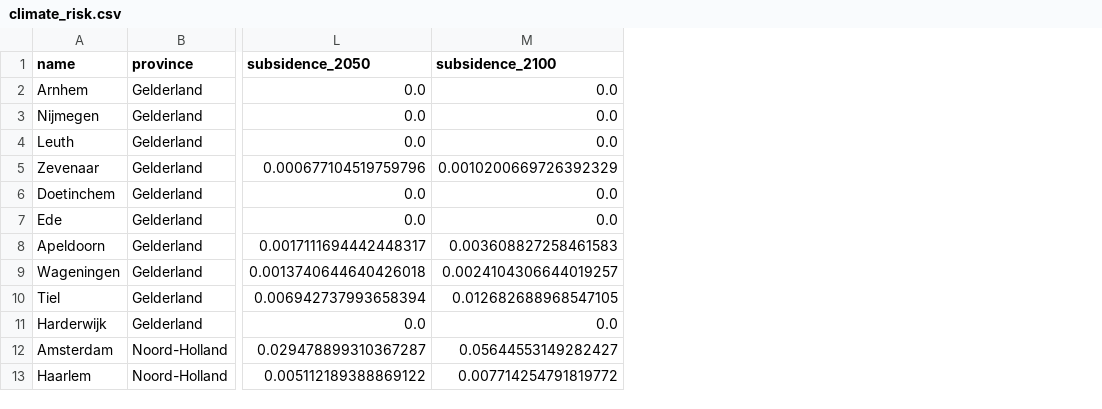
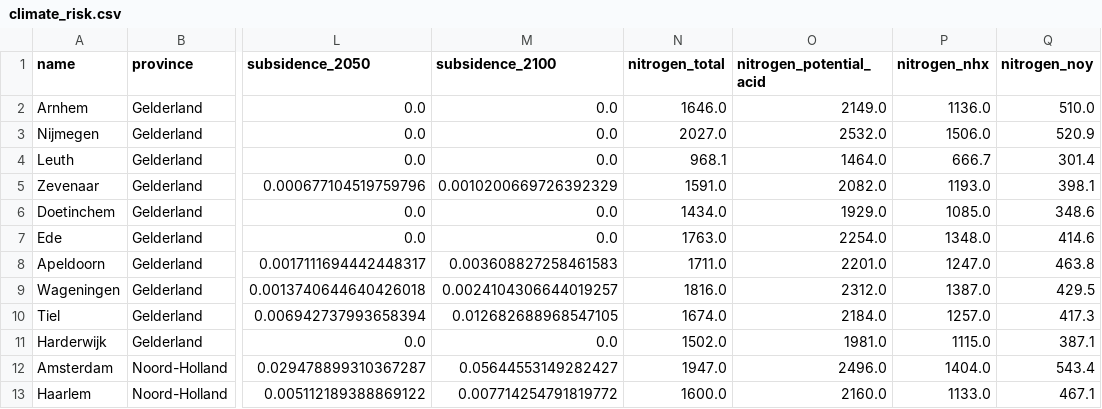
Before and after one commit to maiwandalamzoi/nl-climate-risk-dashboard, a CSV file: data/raw/climate_risk.csv, drawn as a sheet; only a part is shown, gaps mark what is left out; the diff names each change by its address in the sheet, - before the commit and + after, or states it on an @@ line.

Commit message:
Add real nitrogen deposition data from RIVM's official GCN/GDN service
4 new layers: total nitrogen deposition, potential acidification, and the
NHx (ammonia/agriculture-derived) vs NOy (traffic/industry-derived) split
-- directly relevant to the actual Dutch nitrogen policy debate, and closes
a claim already on alamzoiconsultancy.com ('nitrogen and drought
monitoring') that had no real project behind it yet.

Found the real WMS endpoint (data.rivm.nl/geo/gcn/wms) and exact layer
names by intercepting the network requests of RIVM's own official map
viewer (data.rivm.nl/apps/gcn/) with Playwright, then confirming via that
app's own wmsinfo lookup API -- not guessed. Confirmed a clean single
nodata sentinel (-999) empirically at an offshore North Sea point.

Extended layers.py to support per-layer WMS source URLs (this data comes
from a different government service than the existing 8 climate layers),
kept fully backward compatible.

Real result: Nijmegen (2027 mol N/ha/yr) and Gelderland generally show the
highest nitrogen deposition of the 34 locations, and NHx (agricultural)
dominates NOy (traffic) at every single location -- both consistent with
the well-documented reality of the Dutch nitrogen crisis, a good sanity
check the data is right.

```diff
--- a/data/raw/climate_risk.csv
+++ b/data/raw/climate_risk.csv
+column N (nitrogen_total), rows 2-13: 1646.0 | 2027.0 | 968.1 | 1591.0 | 1434.0 | 1763.0 | 1711.0 | 1816.0 | 1674.0 | 1502.0 | 1947.0 | 1600.0
+column O (nitrogen_potential_acid), rows 2-13: 2149.0 | 2532.0 | 1464.0 | 2082.0 | 1929.0 | 2254.0 | 2201.0 | 2312.0 | 2184.0 | 1981.0 | 2496.0 | 2160.0
+column P (nitrogen_nhx), rows 2-13: 1136.0 | 1506.0 | 666.7 | 1193.0 | 1085.0 | 1348.0 | 1247.0 | 1387.0 | 1257.0 | 1115.0 | 1404.0 | 1133.0
+column Q (nitrogen_noy), rows 2-13: 510.0 | 520.9 | 301.4 | 398.1 | 348.6 | 414.6 | 463.8 | 429.5 | 417.3 | 387.1 | 543.4 | 467.1
```
Also changed, not shown: 2 other files.
